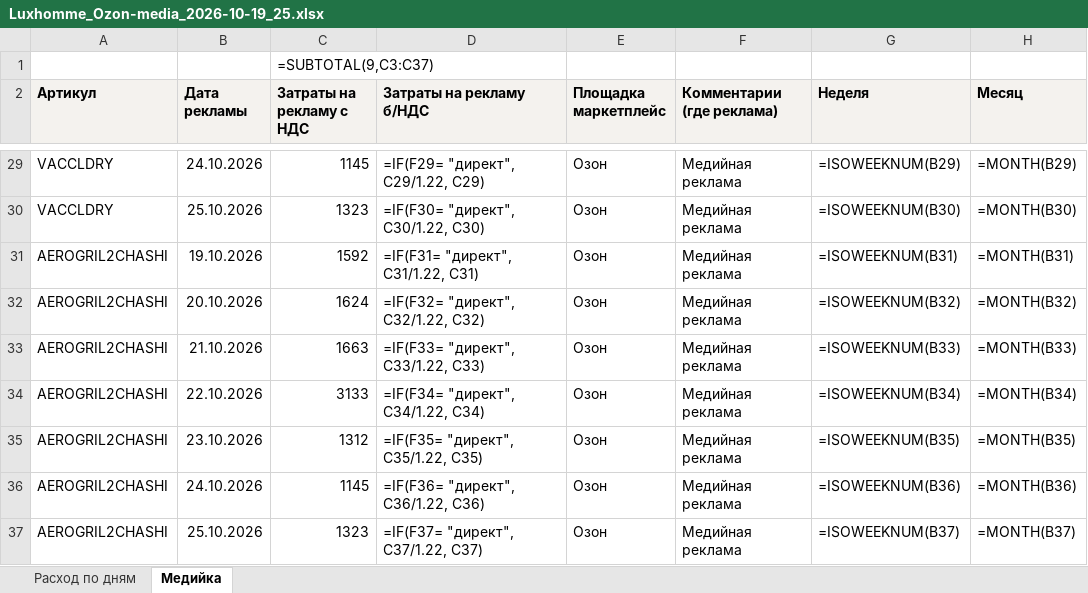
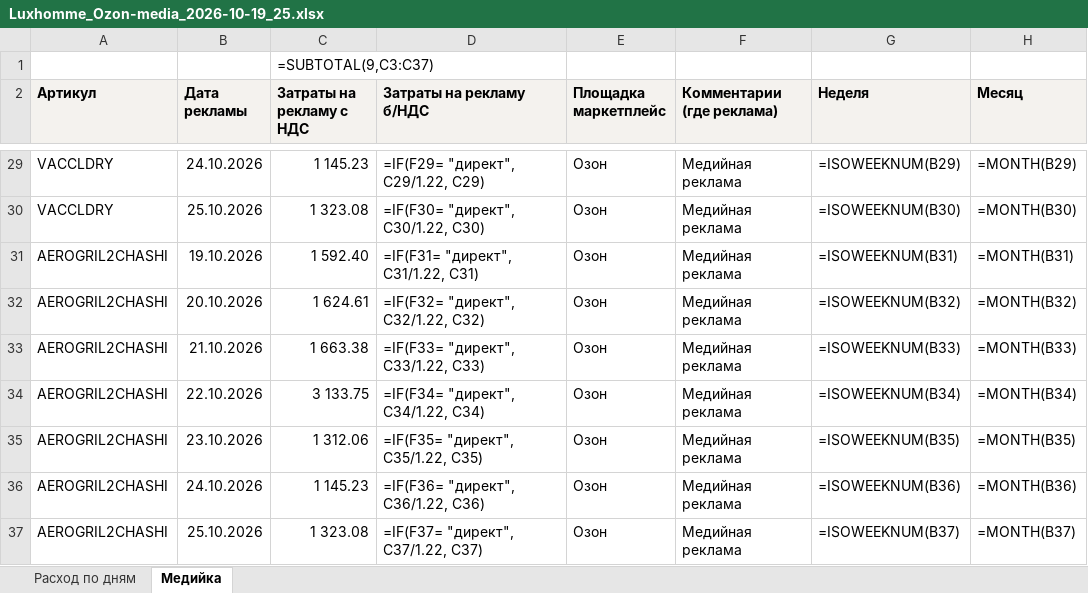
Before and after one commit to montage3by/Merlin_agency, an Excel workbook: clients/luxhomme/ozon-media/weekly-spend/Luxhomme_Ozon-media_2026-10-19_25.xlsx, sheet Медийка, drawn as a sheet; only a part is shown, gaps mark what is left out; values as stored, in another font and other column widths than the file's, no borders; formulas without a stored value are shown as written; the diff covers the shown part only; the diff names each change by its address in the sheet, - before the commit and + after, or states it on an @@ line.

```diff
--- a/clients/luxhomme/ozon-media/weekly-spend/Luxhomme_Ozon-media_2026-10-19_25.xlsx (sheet Медийка)
+++ b/clients/luxhomme/ozon-media/weekly-spend/Luxhomme_Ozon-media_2026-10-19_25.xlsx (sheet Медийка)
-C29 (Затраты на рекламу c НДС): 1145
+C29 (Затраты на рекламу c НДС): 1 145.23
-C30 (Затраты на рекламу c НДС): 1323
+C30 (Затраты на рекламу c НДС): 1 323.08
-C31 (Затраты на рекламу c НДС): 1592
+C31 (Затраты на рекламу c НДС): 1 592.40
-C32 (Затраты на рекламу c НДС): 1624
+C32 (Затраты на рекламу c НДС): 1 624.61
-C33 (Затраты на рекламу c НДС): 1663
+C33 (Затраты на рекламу c НДС): 1 663.38
-C34 (Затраты на рекламу c НДС): 3133
+C34 (Затраты на рекламу c НДС): 3 133.75
-C35 (Затраты на рекламу c НДС): 1312
+C35 (Затраты на рекламу c НДС): 1 312.06
-C36 (Затраты на рекламу c НДС): 1145
+C36 (Затраты на рекламу c НДС): 1 145.23
-C37 (Затраты на рекламу c НДС): 1323
+C37 (Затраты на рекламу c НДС): 1 323.08
```
Also changed, not shown: 26 edited cells elsewhere in this sheet, 2 other files.
